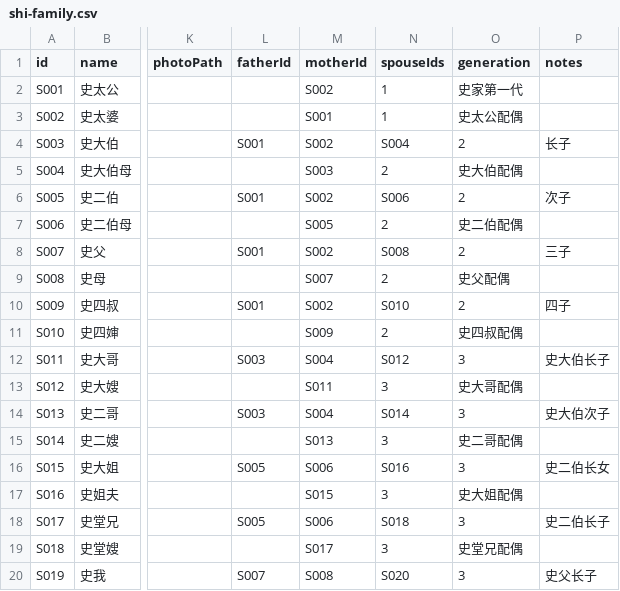
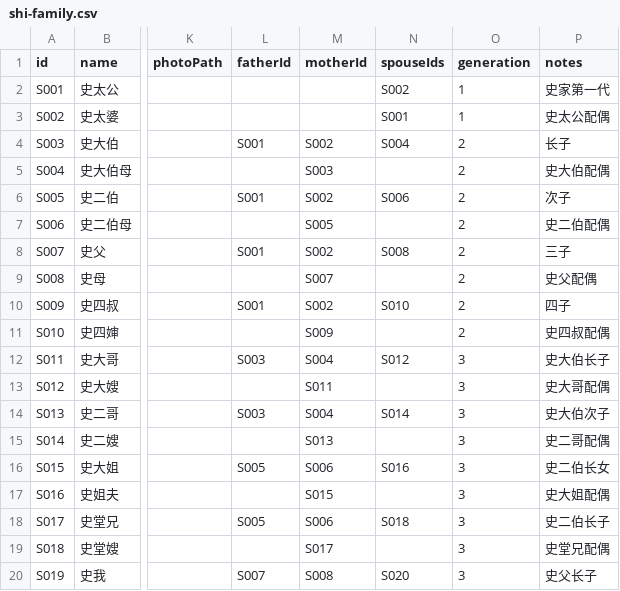
Before and after one commit to rainytonyy-cyber/family-tree-shi, a CSV file: data/shi-family/shi-family.csv, drawn as a sheet; only a part is shown, gaps mark what is left out; the diff covers the shown part only; the diff names each change by its address in the sheet, - before the commit and + after, or states it on an @@ line.

Commit message:
feat: 完善数据模型和本地JSON存储 - 修复CSV数据格式（S001/S002缺少photoPath字段） - 实现本地JSON存储作为TerminusDB备选方案 - 数据迁移脚本正确解析伴侣关系和亲子关系 - 新增：父子关系（fatherId）和母子关系（motherId）分开记录

```diff
--- a/data/shi-family/shi-family.csv
+++ b/data/shi-family/shi-family.csv
-M2 (motherId): S002
+M2 (motherId): (empty)
-N2 (spouseIds): 1
+N2 (spouseIds): S002
-O2 (generation): 史家第一代
+O2 (generation): 1
-P2 (notes): (empty)
+P2 (notes): 史家第一代
-M3 (motherId): S001
+M3 (motherId): (empty)
-N3 (spouseIds): 1
+N3 (spouseIds): S001
-O3 (generation): 史太公配偶
+O3 (generation): 1
-P3 (notes): (empty)
+P3 (notes): 史太公配偶
-N5 (spouseIds): 2
+N5 (spouseIds): (empty)
-O5 (generation): 史大伯配偶
+O5 (generation): 2
-P5 (notes): (empty)
+P5 (notes): 史大伯配偶
-N7 (spouseIds): 2
+N7 (spouseIds): (empty)
-O7 (generation): 史二伯配偶
+O7 (generation): 2
-P7 (notes): (empty)
+P7 (notes): 史二伯配偶
-N9 (spouseIds): 2
+N9 (spouseIds): (empty)
-O9 (generation): 史父配偶
+O9 (generation): 2
-P9 (notes): (empty)
+P9 (notes): 史父配偶
-N11 (spouseIds): 2
+N11 (spouseIds): (empty)
-O11 (generation): 史四叔配偶
+O11 (generation): 2
-P11 (notes): (empty)
+P11 (notes): 史四叔配偶
-N13 (spouseIds): 3
+N13 (spouseIds): (empty)
-O13 (generation): 史大哥配偶
+O13 (generation): 3
-P13 (notes): (empty)
+P13 (notes): 史大哥配偶
-N15 (spouseIds): 3
+N15 (spouseIds): (empty)
-O15 (generation): 史二哥配偶
+O15 (generation): 3
-P15 (notes): (empty)
+P15 (notes): 史二哥配偶
-N17 (spouseIds): 3
+N17 (spouseIds): (empty)
-O17 (generation): 史大姐配偶
+O17 (generation): 3
-P17 (notes): (empty)
+P17 (notes): 史大姐配偶
-N19 (spouseIds): 3
+N19 (spouseIds): (empty)
-O19 (generation): 史堂兄配偶
+O19 (generation): 3
-P19 (notes): (empty)
+P19 (notes): 史堂兄配偶
```
Also changed, not shown: 9 edited cells elsewhere in this file, public/data/shi-family/shi-family.csv, 4 other files.
